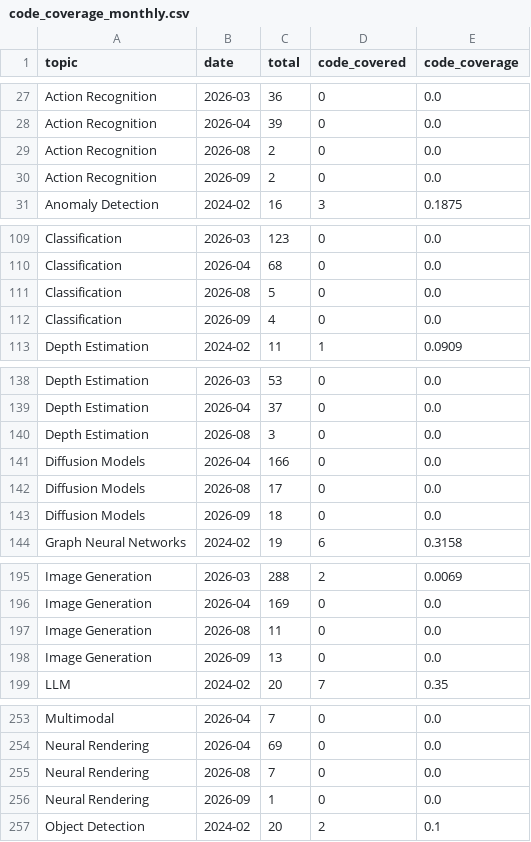
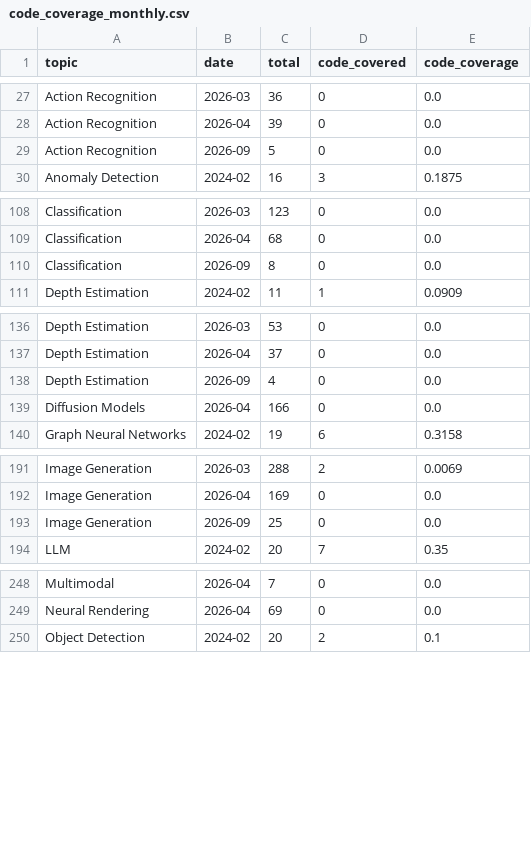
Before and after one commit to a541203686/paper-list, a CSV file: docs/analytics/data/code_coverage_monthly.csv, drawn as a sheet; only a part is shown, gaps mark what is left out; the diff covers the shown part only.

```diff
--- a/docs/analytics/data/code_coverage_monthly.csv
+++ b/docs/analytics/data/code_coverage_monthly.csv
@@ -28,4 +28,3 @@ Action Recognition,2026-03,36,0,0.0
 Action Recognition,2026-04,39,0,0.0
-Action Recognition,2026-08,2,0,0.0
-Action Recognition,2026-09,2,0,0.0
+Action Recognition,2026-09,5,0,0.0
 Anomaly Detection,2024-02,16,3,0.1875
@@ -110,4 +109,3 @@ Classification,2026-03,123,0,0.0
 Classification,2026-04,68,0,0.0
-Classification,2026-08,5,0,0.0
-Classification,2026-09,4,0,0.0
+Classification,2026-09,8,0,0.0
 Depth Estimation,2024-02,11,1,0.0909
@@ -139,6 +137,4 @@ Depth Estimation,2026-03,53,0,0.0
 Depth Estimation,2026-04,37,0,0.0
-Depth Estimation,2026-08,3,0,0.0
+Depth Estimation,2026-09,4,0,0.0
 Diffusion Models,2026-04,166,0,0.0
-Diffusion Models,2026-08,17,0,0.0
-Diffusion Models,2026-09,18,0,0.0
 Graph Neural Networks,2024-02,19,6,0.3158
@@ -196,4 +192,3 @@ Image Generation,2026-03,288,2,0.0069
 Image Generation,2026-04,169,0,0.0
-Image Generation,2026-08,11,0,0.0
-Image Generation,2026-09,13,0,0.0
+Image Generation,2026-09,25,0,0.0
 LLM,2024-02,20,7,0.35
@@ -254,4 +249,2 @@ Multimodal,2026-04,7,0,0.0
 Neural Rendering,2026-04,69,0,0.0
-Neural Rendering,2026-08,7,0,0.0
-Neural Rendering,2026-09,1,0,0.0
 Object Detection,2024-02,20,2,0.1
```
Also changed, not shown: 6 removed rows and 8 edited cells elsewhere in this file, docs/analytics/data/code_coverage_daily.csv, docs/analytics/data/daily_counts.csv, 57 other files.
